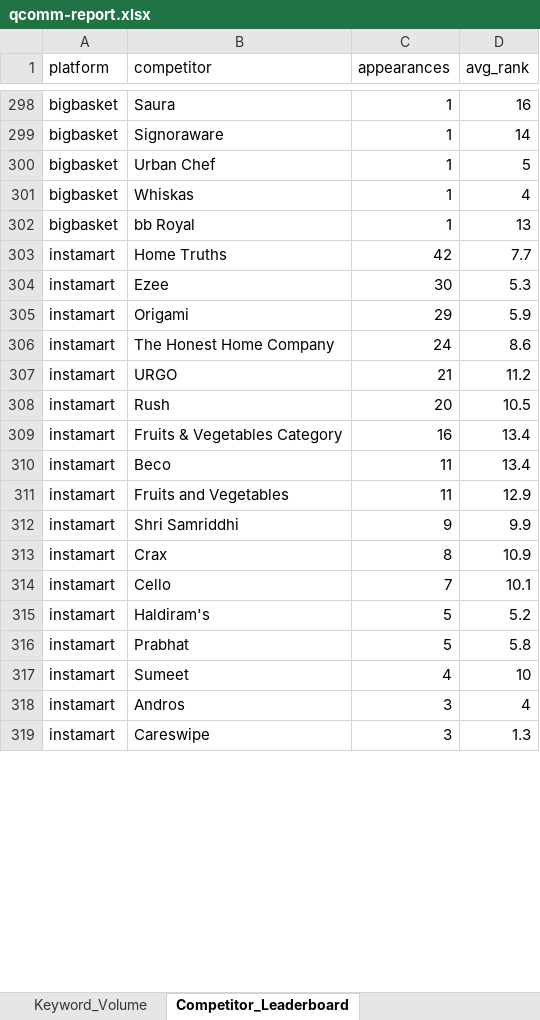
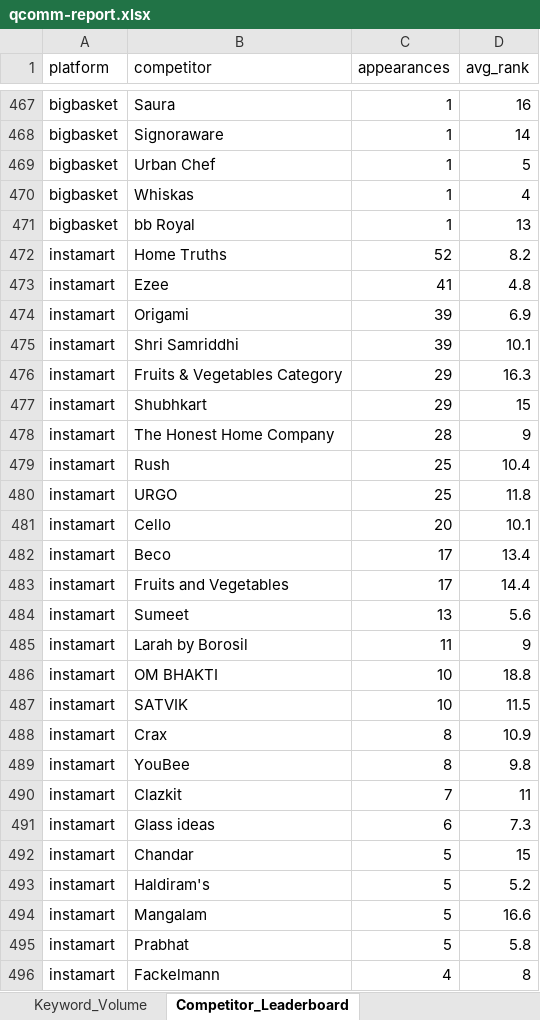
Before and after one commit to daWanderbee/qcomm, an Excel workbook: qcomm-report.xlsx, sheet Competitor_Leaderboard, drawn as a sheet; only a part is shown, gaps mark what is left out; the shorter side is filled out with more unchanged rows; values as stored, in another font and other column widths than the file's, no borders; removed rows and columns are numbered as before the commit, all else as after; the diff covers the shown part only; the diff names each change by its address in the sheet, - before the commit and + after, or states it on an @@ line.

```diff
--- a/qcomm-report.xlsx (sheet Competitor_Leaderboard)
+++ b/qcomm-report.xlsx (sheet Competitor_Leaderboard)
-C472 (appearances): 42
+C472 (appearances): 52
-D472 (avg_rank): 7.7
+D472 (avg_rank): 8.2
-C473 (appearances): 30
+C473 (appearances): 41
-D473 (avg_rank): 5.3
+D473 (avg_rank): 4.8
-C474 (appearances): 29
+C474 (appearances): 39
-D474 (avg_rank): 5.9
+D474 (avg_rank): 6.9
+row 475: instamart | Shri Samriddhi | 39 | 10.1
+row 476: instamart | Fruits & Vegetables Category | 29 | 16.3
+row 477: instamart | Shubhkart | 29 | 15
-C478 (appearances): 24
+C478 (appearances): 28
-D478 (avg_rank): 8.6
+D478 (avg_rank): 9
-row 307: instamart | URGO | 21 | 11.2
-C479 (appearances): 20
+C479 (appearances): 25
-D479 (avg_rank): 10.5
+D479 (avg_rank): 10.4
-row 309: instamart | Fruits & Vegetables Category | 16 | 13.4
+row 480: instamart | URGO | 25 | 11.8
+row 481: instamart | Cello | 20 | 10.1
-C482:C483 (appearances): 11
+C482:C483 (appearances): 17
-D483 (avg_rank): 12.9
+D483 (avg_rank): 14.4
-row 312: instamart | Shri Samriddhi | 9 | 9.9
+row 484: instamart | Sumeet | 13 | 5.6
+row 485: instamart | Larah by Borosil | 11 | 9
+row 486: instamart | OM BHAKTI | 10 | 18.8
+row 487: instamart | SATVIK | 10 | 11.5
+row 489: instamart | YouBee | 8 | 9.8
-B490 (competitor): Cello
+B490 (competitor): Clazkit
-D490 (avg_rank): 10.1
+D490 (avg_rank): 11
+row 491: instamart | Glass ideas | 6 | 7.3
+row 492: instamart | Chandar | 5 | 15
+row 494: instamart | Mangalam | 5 | 16.6
-B496 (competitor): Sumeet
+B496 (competitor): Fackelmann
-D496 (avg_rank): 10
+D496 (avg_rank): 8
```
Also changed, not shown: 237 added rows, 38 removed rows and 116 edited cells elsewhere in this sheet, sheet Competitor_Prices, sheet Rankings_Gaps, 7 other files.
